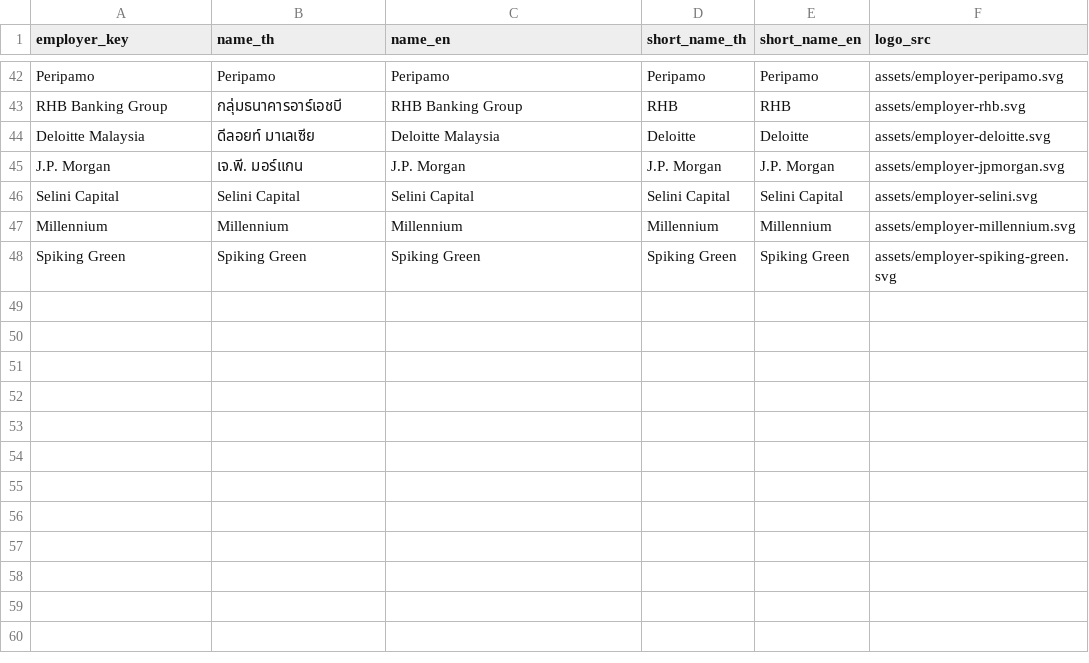
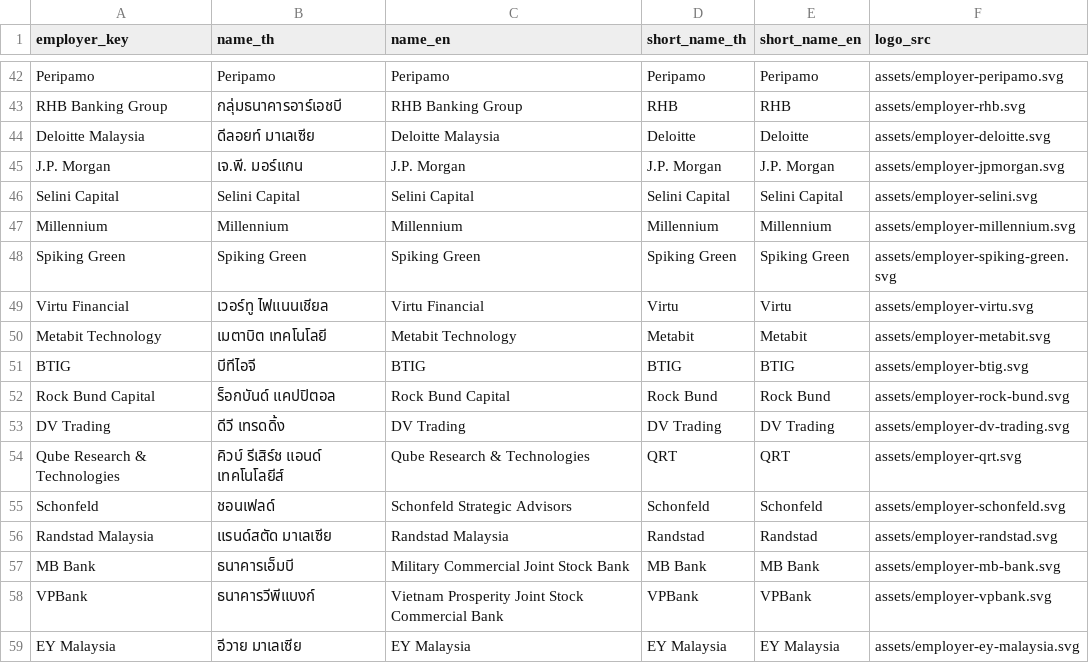
Before and after one commit to thai-quant-finance/tqf-website, a CSV file: data/job-employers.csv, drawn as a sheet; only a part is shown, gaps mark what is left out.

```diff
--- a/data/job-employers.csv
+++ b/data/job-employers.csv
@@ -48 +48,12 @@
 "Spiking Green","Spiking Green","Spiking Green","Spiking Green","Spiking Green","assets/employer-spiking-green.svg"
+"Virtu Financial","เวอร์ทู ไฟแนนเชียล","Virtu Financial","Virtu","Virtu","assets/employer-virtu.svg"
+"Metabit Technology","เมตาบิต เทคโนโลยี","Metabit Technology","Metabit","Metabit","assets/employer-metabit.svg"
+"BTIG","บีทีไอจี","BTIG","BTIG","BTIG","assets/employer-btig.svg"
+"Rock Bund Capital","ร็อกบันด์ แคปปิตอล","Rock Bund Capital","Rock Bund","Rock Bund","assets/employer-rock-bund.svg"
+"DV Trading","ดีวี เทรดดิ้ง","DV Trading","DV Trading","DV Trading","assets/employer-dv-trading.svg"
+"Qube Research & Technologies","คิวบ์ รีเสิร์ช แอนด์ เทคโนโลยีส์","Qube Research & Technologies","QRT","QRT","assets/employer-qrt.svg"
+"Schonfeld","ชอนเฟลด์","Schonfeld Strategic Advisors","Schonfeld","Schonfeld","assets/employer-schonfeld.svg"
+"Randstad Malaysia","แรนด์สตัด มาเลเซีย","Randstad Malaysia","Randstad","Randstad","assets/employer-randstad.svg"
+"MB Bank","ธนาคารเอ็มบี","Military Commercial Joint Stock Bank","MB Bank","MB Bank","assets/employer-mb-bank.svg"
+"VPBank","ธนาคารวีพีแบงก์","Vietnam Prosperity Joint Stock Commercial Bank","VPBank","VPBank","assets/employer-vpbank.svg"
+"EY Malaysia","อีวาย มาเลเซีย","EY Malaysia","EY Malaysia","EY Malaysia","assets/employer-ey-malaysia.svg"
```
Also changed, not shown: 16 other files.
